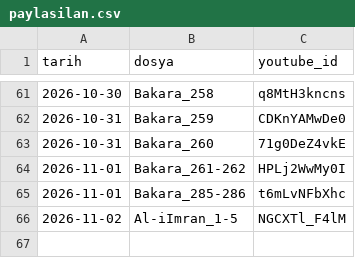
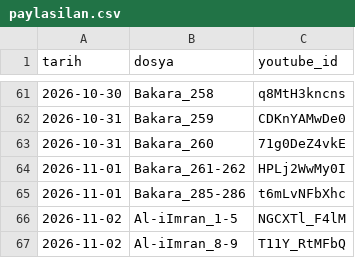
Before and after one commit to mehm24et35/kuran-shorts, a CSV file: paylasilan.csv, drawn as a sheet; only a part is shown, gaps mark what is left out.

```diff
--- a/paylasilan.csv
+++ b/paylasilan.csv
@@ -66 +66,2 @@ tarih,dosya,youtube_id
 2026-11-02,Al-iImran_1-5,NGCXTl_F4lM
+2026-11-02,Al-iImran_8-9,T11Y_RtMFbQ
```
Also changed, not shown: 1 other file.
